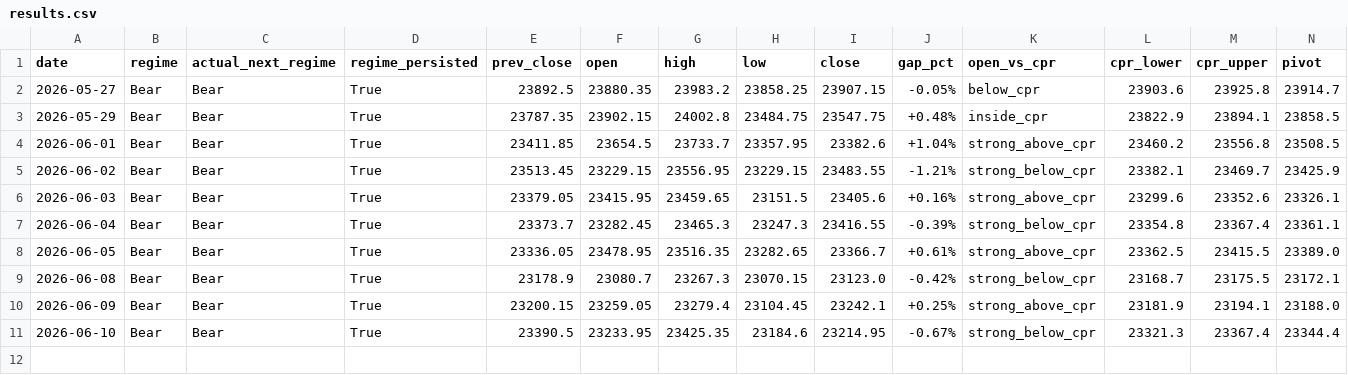
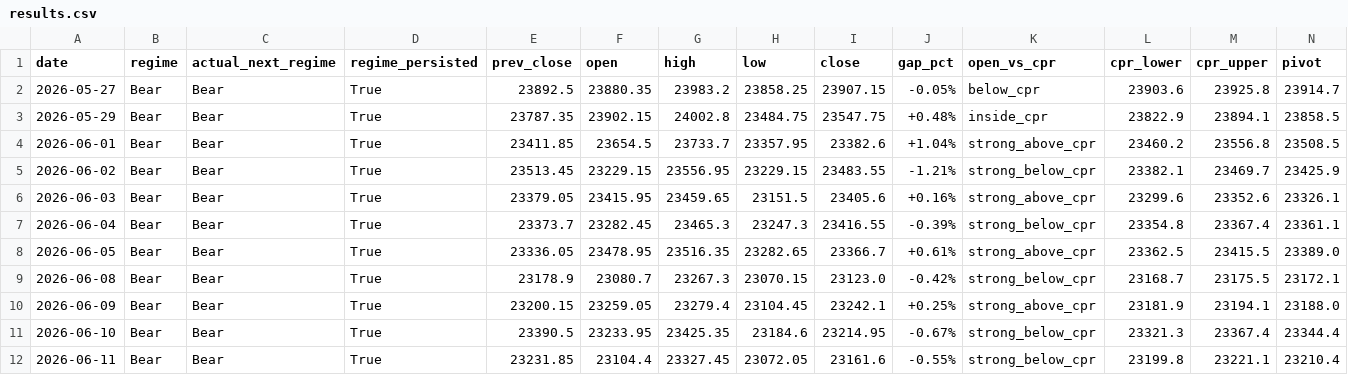
Before and after one commit to Anit0607/Merged-Nifty-Intraday-Analysis, a CSV file: results.csv, drawn as a sheet; only a part is shown; rows hold the shown columns only; the diff names each change by its address in the sheet, - before the commit and + after, or states it on an @@ line.

```diff
--- a/results.csv
+++ b/results.csv
+row 12: 2026-06-11 | Bear | Bear | True | 23231.85 | 23104.4 | 23327.45 | 23072.05 | 23161.6 | -0.55% | strong_below_cpr | 23199.8 | 23221.1 | 23210.4
```
Also changed, not shown: 2 other files.
